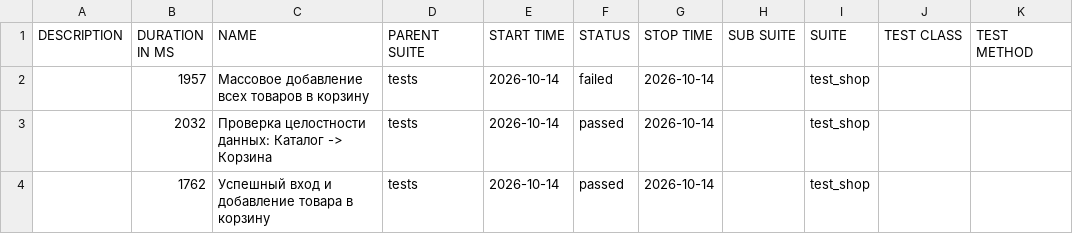
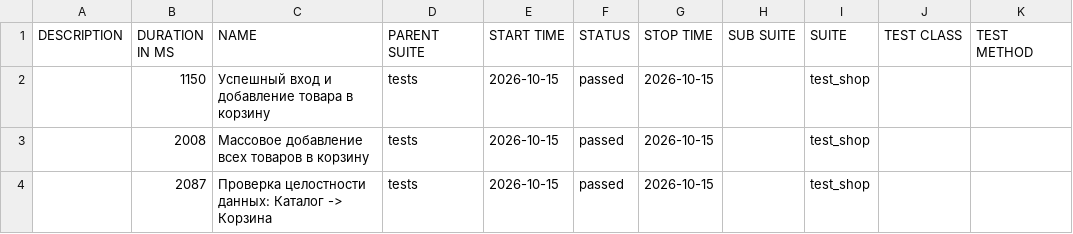
Before and after one commit to zasadwla01/automation, a CSV file: data/suites.csv, drawn as a sheet.

```diff
--- a/data/suites.csv
+++ b/data/suites.csv
@@ -1,4 +1,4 @@
 "DESCRIPTION","DURATION IN MS","NAME","PARENT SUITE","START TIME","STATUS","STOP TIME","SUB SUITE","SUITE","TEST CLASS","TEST METHOD"
-"","1957","Массовое добавление всех товаров в корзину","tests","2026-10-14","failed","2026-10-14","","test_shop","",""
-"","2032","Проверка целостности данных: Каталог -> Корзина","tests","2026-10-14","passed","2026-10-14","","test_shop","",""
-"","1762","Успешный вход и добавление товара в корзину","tests","2026-10-14","passed","2026-10-14","","test_shop","",""
+"","1150","Успешный вход и добавление товара в корзину","tests","2026-10-15","passed","2026-10-15","","test_shop","",""
+"","2008","Массовое добавление всех товаров в корзину","tests","2026-10-15","passed","2026-10-15","","test_shop","",""
+"","2087","Проверка целостности данных: Каталог -> Корзина","tests","2026-10-15","passed","2026-10-15","","test_shop","",""
```
Also changed, not shown: 33 other files.
